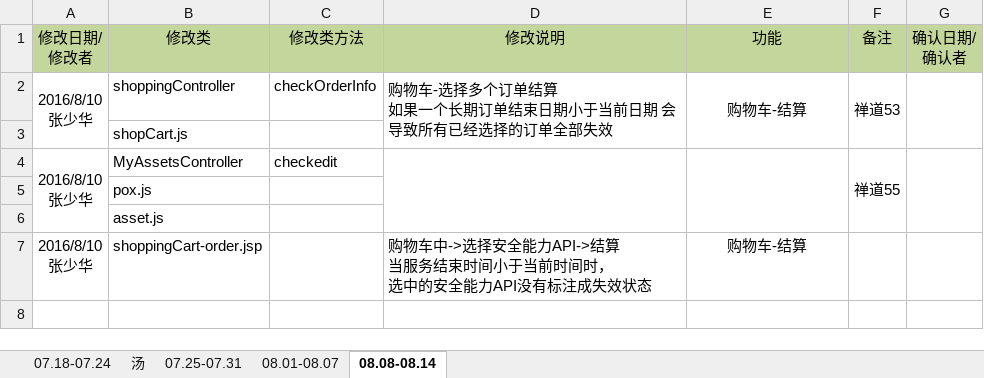
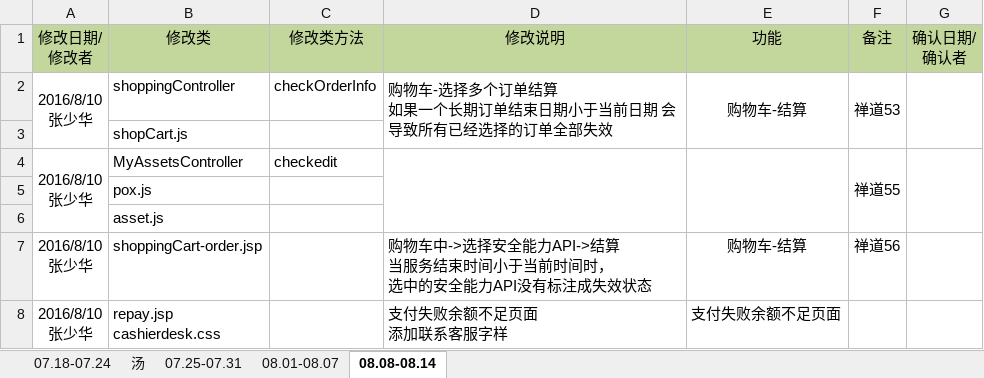
Before and after one commit to moutainhigh/Cloud_Security, an Excel workbook: csp2/cloud-security-platform/WebRoot/doc/Bug修改记录.xlsx, sheet 08.08-08.14, drawn as a sheet; values as stored, in another font and other column widths than the file's, no borders; ↵ is a line break in a cell; the diff names each change by its address in the sheet, - before the commit and + after, or states it on an @@ line.

```diff
--- a/csp2/cloud-security-platform/WebRoot/doc/Bug修改记录.xlsx (sheet 08.08-08.14)
+++ b/csp2/cloud-security-platform/WebRoot/doc/Bug修改记录.xlsx (sheet 08.08-08.14)
-F7 (备注): (empty)
+F7 (备注): 禅道56
+row 8: 2016/8/10 ↵ 张少华 | repay.jsp ↵ cashierdesk.css |  | 支付失败余额不足页面 ↵ 添加联系客服字样 | 支付失败余额不足页面
```
